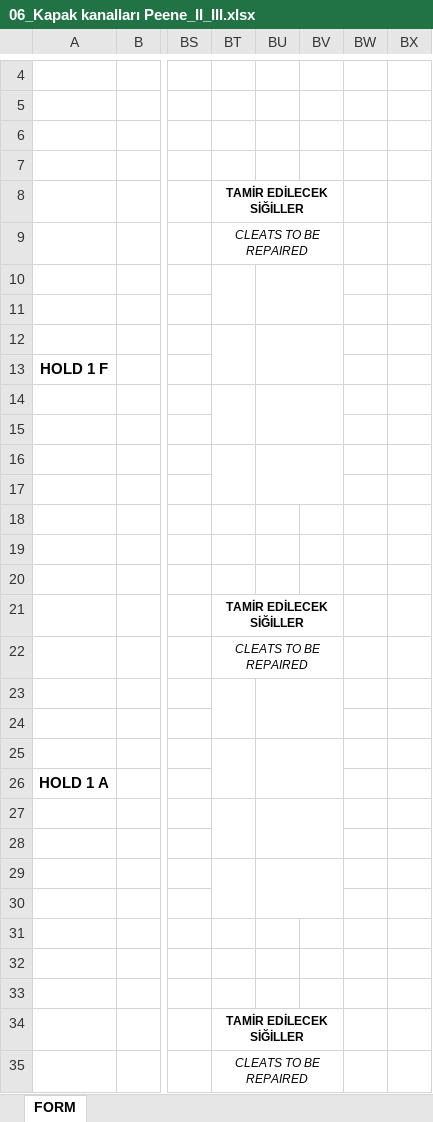
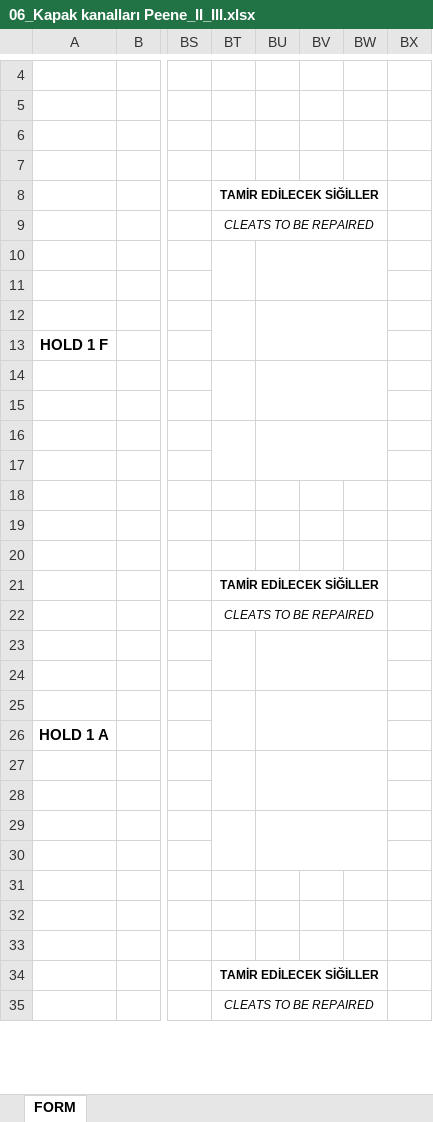
Before and after one commit to serdardal/telerikUI, an Excel workbook: WebApplication1/Forms/06_Kapak kanalları Peene_II_III.xlsx, sheet FORM, drawn as a sheet; only a part is shown, gaps mark what is left out; values as stored, in another font and other column widths than the file's, no borders; charts and pictures and conditional formats not drawn; removed rows and columns are numbered as before the commit, all else as after; the diff covers the shown part only; the diff names each change by its address in the sheet, - before the commit and + after, or states it on an @@ line.

```diff
--- a/WebApplication1/Forms/06_Kapak kanalları Peene_II_III.xlsx (sheet FORM)
+++ b/WebApplication1/Forms/06_Kapak kanalları Peene_II_III.xlsx (sheet FORM)
-BT8:BV8 merged
+BT8:BW8 merged
-BT9:BV9 merged
+BT9:BW9 merged
-BU10:BV11 merged
+BU10:BW11 merged
-BU12:BV13 merged
+BU12:BW13 merged
-BU14:BV15 merged
+BU14:BW15 merged
-BU16:BV17 merged
+BU16:BW17 merged
-BT21:BV21 merged
+BT21:BW21 merged
-BT22:BV22 merged
+BT22:BW22 merged
-BU23:BV24 merged
+BU23:BW24 merged
-BU25:BV26 merged
+BU25:BW26 merged
-BU27:BV28 merged
+BU27:BW28 merged
-BU29:BV30 merged
+BU29:BW30 merged
-BT34:BV34 merged
+BT34:BW34 merged
-BT35:BV35 merged
+BT35:BW35 merged
```
Also changed, not shown: 1 added row, cell formats and merged cells elsewhere in this sheet, WebApplication1/Forms/01_AylıkDGKrank.xlsx, WebApplication1/Forms/02_bloksaplamaları.xlsx, 5 other files.
